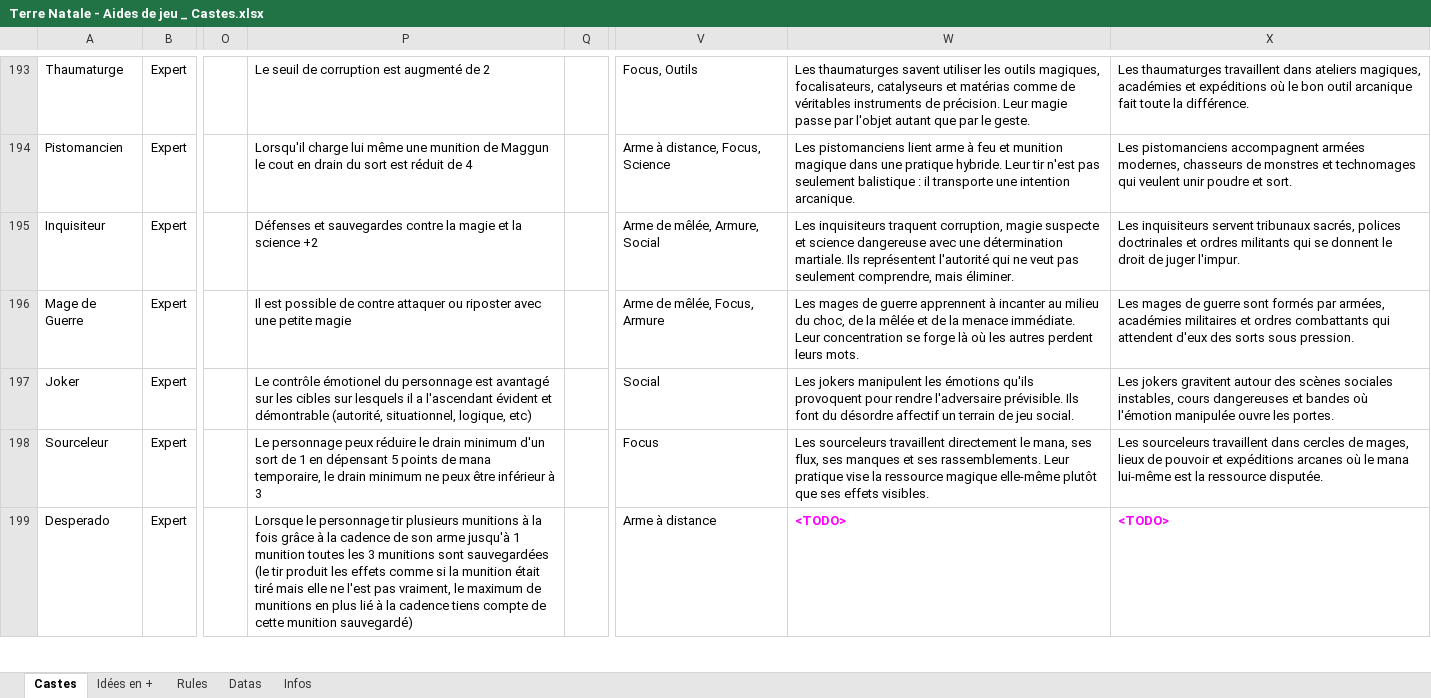
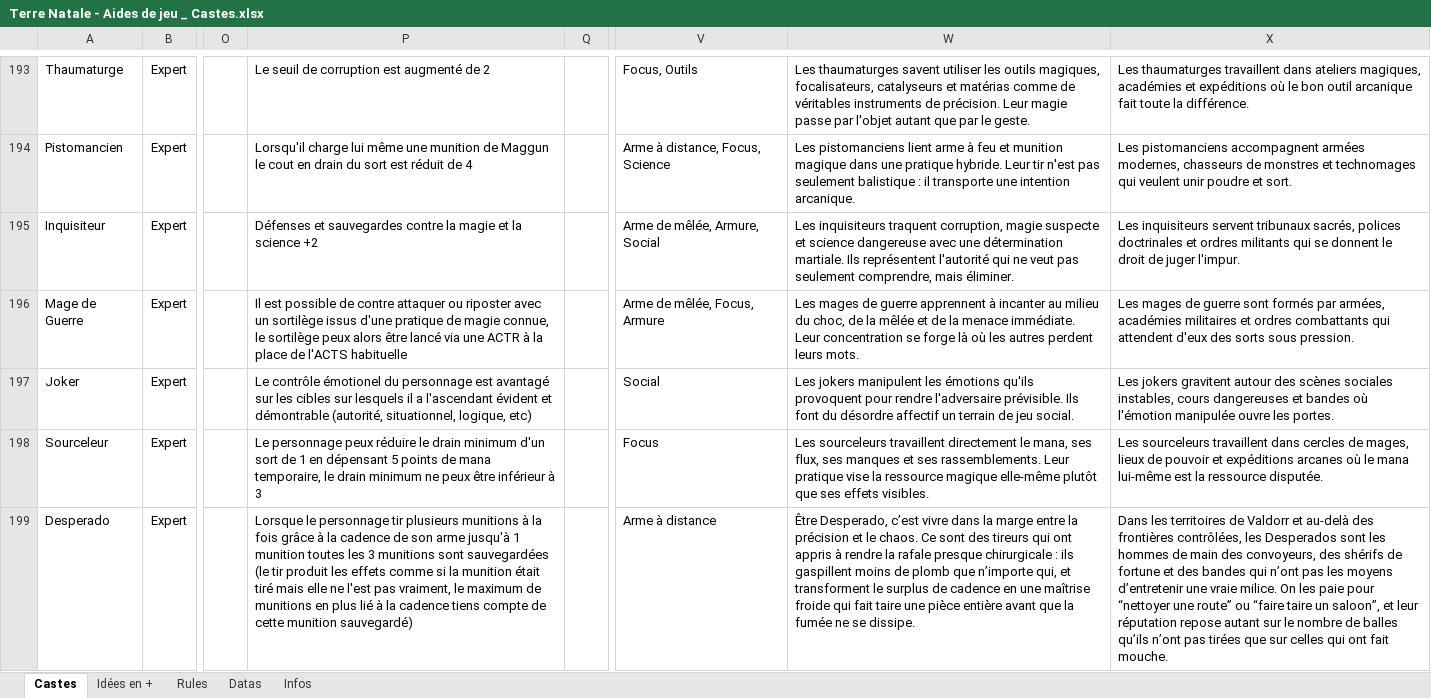
Before and after one commit to Lutie/TTRPG_Rules, an Excel workbook: terre-natale/tools/src/Terre Natale - Aides de jeu _ Castes.xlsx, sheet Castes, drawn as a sheet; only a part is shown, gaps mark what is left out; values as stored, in another font and other column widths than the file's, no borders; charts and pictures not drawn; the diff covers the shown part only; the diff names each change by its address in the sheet, - before the commit and + after, or states it on an @@ line.

```diff
--- a/terre-natale/tools/src/Terre Natale - Aides de jeu _ Castes.xlsx (sheet Castes)
+++ b/terre-natale/tools/src/Terre Natale - Aides de jeu _ Castes.xlsx (sheet Castes)
-P196: …riposter avec une petite magie
+P196: …riposter avec un sortilège issus d'une pratique de magie connue, le sortilège peux alors être lancé via une ACTR à la place de l'ACTS habituelle
-W199: <TODO>
+W199: Être Desperado, c’est vivre dans la marge entre la précision et le chaos. Ce sont des tireurs qui ont appris à rendre la rafale presque chirurgicale : ils gaspillent moins de plomb que n’importe qui, et transforment le surplus de cadence en une maîtrise froide qui fait taire une pièce entière avant que la fumée ne se dissipe.
@@ W199:X199 bold: on → off, text colour: #FF00FF → black @@
-X199: <TODO>
+X199: Dans les territoires de Valdorr et au-delà des frontières contrôlées, les Desperados sont les hommes de main des convoyeurs, des shérifs de fortune et des bandes qui n’ont pas les moyens d’entretenir une vraie milice. On les paie pour “nettoyer une route” ou “faire taire un saloon”, et leur réputation repose autant sur le nombre de balles qu’ils n’ont pas tirées que sur celles qui ont fait mouche.
```
Also changed, not shown: 2 added rows, 37 edited cells and cell formats elsewhere in this sheet, 25 other files.
